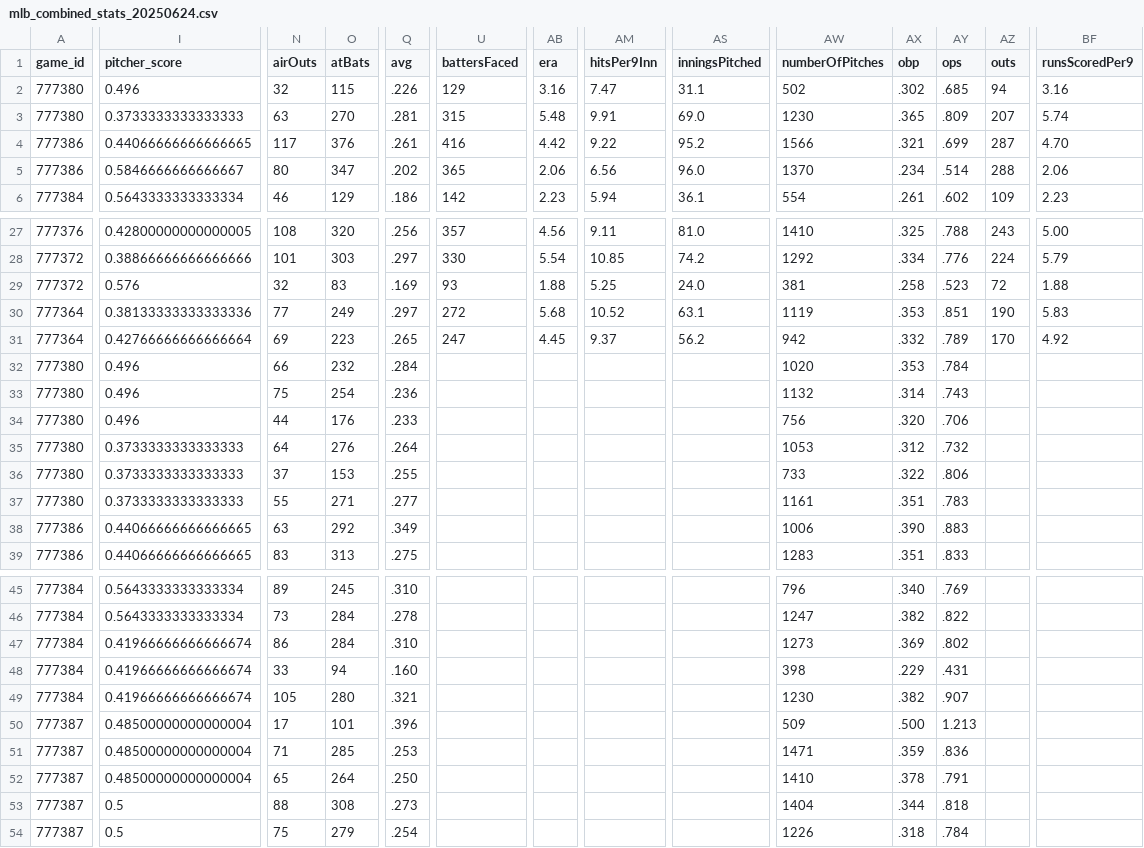
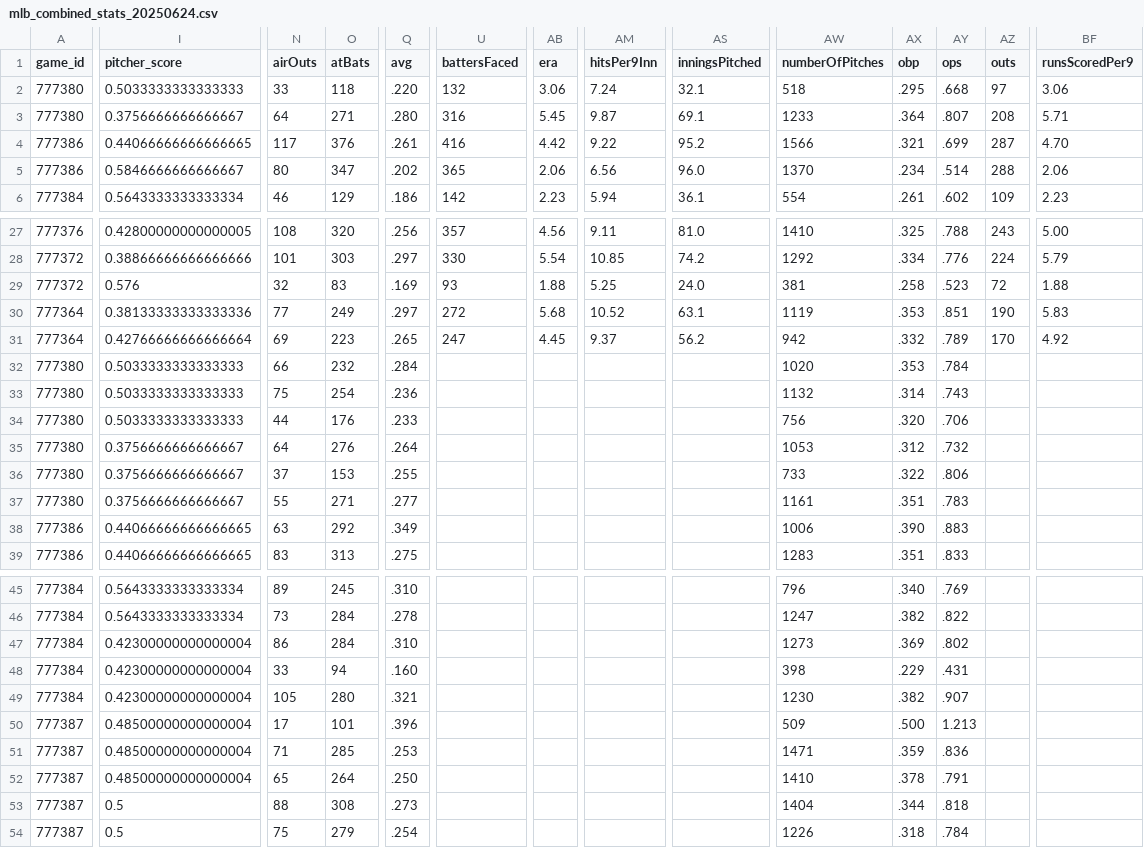
Before and after one commit to Fluidity1337/ai-ml-predictive-models, a CSV file: test_output/mlb_combined_stats_20250624.csv, drawn as a sheet; only a part is shown, gaps mark what is left out; the diff covers the shown part only; the diff names each change by its address in the sheet, - before the commit and + after, or states it on an @@ line.

```diff
--- a/test_output/mlb_combined_stats_20250624.csv
+++ b/test_output/mlb_combined_stats_20250624.csv
-I2 (pitcher_score): 0.496
+I2 (pitcher_score): 0.5033333333333333
-N2 (airOuts): 32
+N2 (airOuts): 33
-O2 (atBats): 115
+O2 (atBats): 118
-Q2 (avg): .226
+Q2 (avg): .220
-U2 (battersFaced): 129
+U2 (battersFaced): 132
-AB2 (era): 3.16
+AB2 (era): 3.06
-AM2 (hitsPer9Inn): 7.47
+AM2 (hitsPer9Inn): 7.24
-AS2 (inningsPitched): 31.1
+AS2 (inningsPitched): 32.1
-AW2 (numberOfPitches): 502
+AW2 (numberOfPitches): 518
-AX2 (obp): .302
+AX2 (obp): .295
-AY2 (ops): .685
+AY2 (ops): .668
-AZ2 (outs): 94
+AZ2 (outs): 97
-BF2 (runsScoredPer9): 3.16
+BF2 (runsScoredPer9): 3.06
-I3 (pitcher_score): 0.3733333333333333
+I3 (pitcher_score): 0.3756666666666667
-N3 (airOuts): 63
+N3 (airOuts): 64
-O3 (atBats): 270
+O3 (atBats): 271
-Q3 (avg): .281
+Q3 (avg): .280
-U3 (battersFaced): 315
+U3 (battersFaced): 316
-AB3 (era): 5.48
+AB3 (era): 5.45
-AM3 (hitsPer9Inn): 9.91
+AM3 (hitsPer9Inn): 9.87
-AS3 (inningsPitched): 69.0
+AS3 (inningsPitched): 69.1
-AW3 (numberOfPitches): 1230
+AW3 (numberOfPitches): 1233
-AX3 (obp): .365
+AX3 (obp): .364
-AY3 (ops): .809
+AY3 (ops): .807
-AZ3 (outs): 207
+AZ3 (outs): 208
-BF3 (runsScoredPer9): 5.74
+BF3 (runsScoredPer9): 5.71
-I32:I34 (pitcher_score): 0.496
+I32:I34 (pitcher_score): 0.5033333333333333
-I35:I37 (pitcher_score): 0.3733333333333333
+I35:I37 (pitcher_score): 0.3756666666666667
-I47:I49 (pitcher_score): 0.41966666666666674
+I47:I49 (pitcher_score): 0.42300000000000004
```
Also changed, not shown: 42 edited cells elsewhere in this file, test_output/mlb_daily_game_summary_20250624.csv, 11 other files.
